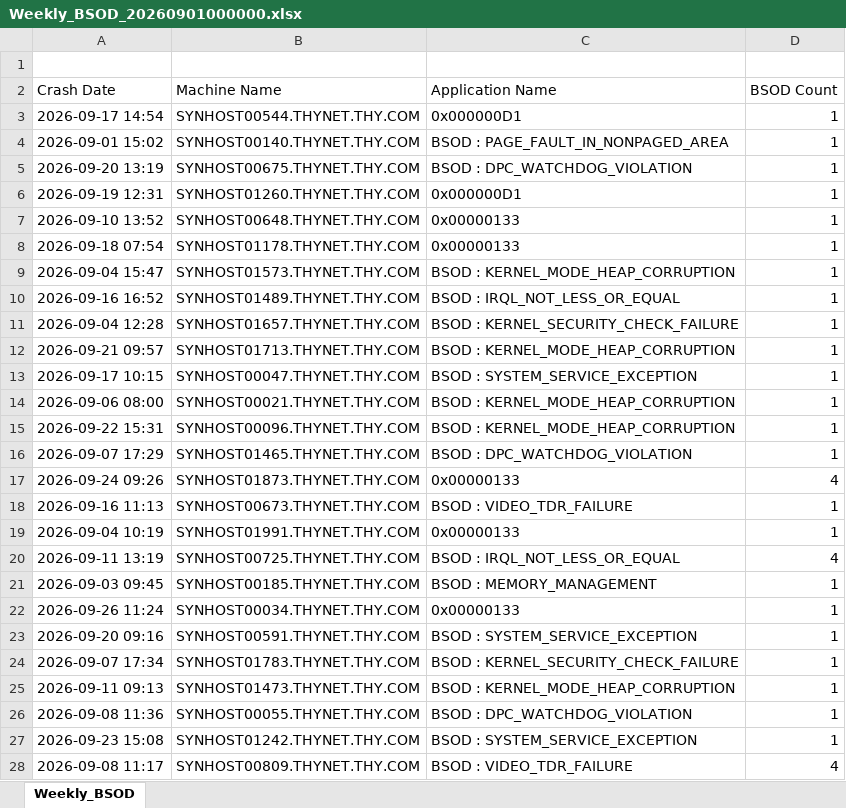
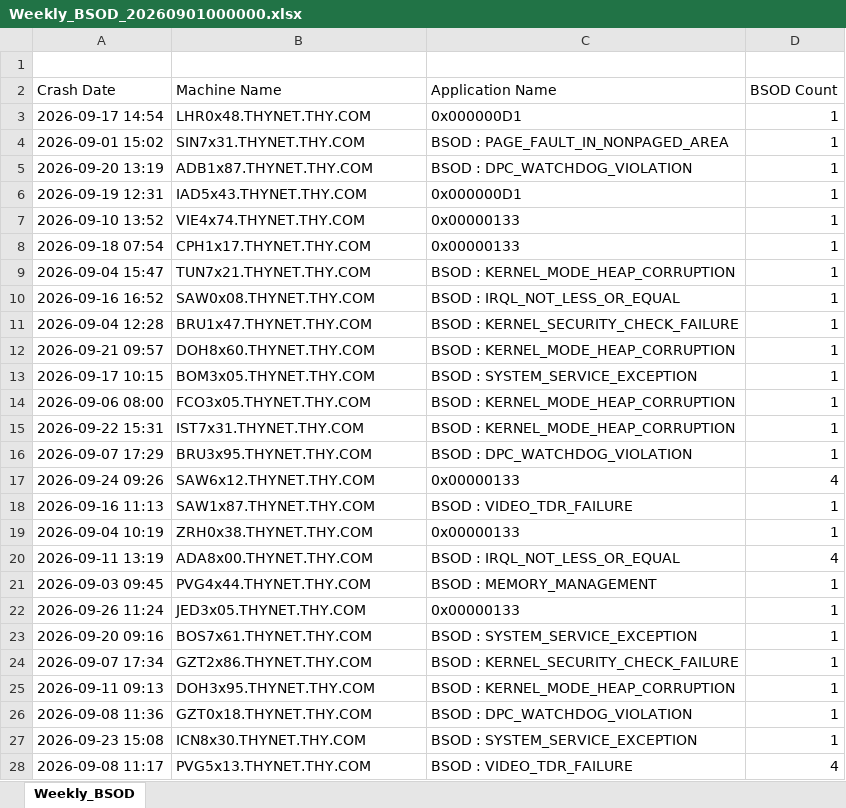
Before and after one commit to cocle8777-cmd/varlik-takip, an Excel workbook: backend/demo-data/current/Weekly_BSOD_20260901000000.xlsx, sheet Weekly_BSOD, drawn as a sheet; only a part is shown; values as stored, in another font and other column widths than the file's, no borders; the diff covers the shown part only; the diff names each change by its address in the sheet, - before the commit and + after, or states it on an @@ line.

```diff
--- a/backend/demo-data/current/Weekly_BSOD_20260901000000.xlsx (sheet Weekly_BSOD)
+++ b/backend/demo-data/current/Weekly_BSOD_20260901000000.xlsx (sheet Weekly_BSOD)
-B3 (Machine Name): SYNHOST00544.THYNET.THY.COM
+B3 (Machine Name): LHR0x48.THYNET.THY.COM
-B4 (Machine Name): SYNHOST00140.THYNET.THY.COM
+B4 (Machine Name): SIN7x31.THYNET.THY.COM
-B5 (Machine Name): SYNHOST00675.THYNET.THY.COM
+B5 (Machine Name): ADB1x87.THYNET.THY.COM
-B6 (Machine Name): SYNHOST01260.THYNET.THY.COM
+B6 (Machine Name): IAD5x43.THYNET.THY.COM
-B7 (Machine Name): SYNHOST00648.THYNET.THY.COM
+B7 (Machine Name): VIE4x74.THYNET.THY.COM
-B8 (Machine Name): SYNHOST01178.THYNET.THY.COM
+B8 (Machine Name): CPH1x17.THYNET.THY.COM
-B9 (Machine Name): SYNHOST01573.THYNET.THY.COM
+B9 (Machine Name): TUN7x21.THYNET.THY.COM
-B10 (Machine Name): SYNHOST01489.THYNET.THY.COM
+B10 (Machine Name): SAW0x08.THYNET.THY.COM
-B11 (Machine Name): SYNHOST01657.THYNET.THY.COM
+B11 (Machine Name): BRU1x47.THYNET.THY.COM
-B12 (Machine Name): SYNHOST01713.THYNET.THY.COM
+B12 (Machine Name): DOH8x60.THYNET.THY.COM
-B13 (Machine Name): SYNHOST00047.THYNET.THY.COM
+B13 (Machine Name): BOM3x05.THYNET.THY.COM
-B14 (Machine Name): SYNHOST00021.THYNET.THY.COM
+B14 (Machine Name): FCO3x05.THYNET.THY.COM
-B15 (Machine Name): SYNHOST00096.THYNET.THY.COM
+B15 (Machine Name): IST7x31.THYNET.THY.COM
-B16 (Machine Name): SYNHOST01465.THYNET.THY.COM
+B16 (Machine Name): BRU3x95.THYNET.THY.COM
-B17 (Machine Name): SYNHOST01873.THYNET.THY.COM
+B17 (Machine Name): SAW6x12.THYNET.THY.COM
-B18 (Machine Name): SYNHOST00673.THYNET.THY.COM
+B18 (Machine Name): SAW1x87.THYNET.THY.COM
-B19 (Machine Name): SYNHOST01991.THYNET.THY.COM
+B19 (Machine Name): ZRH0x38.THYNET.THY.COM
-B20 (Machine Name): SYNHOST00725.THYNET.THY.COM
+B20 (Machine Name): ADA8x00.THYNET.THY.COM
-B21 (Machine Name): SYNHOST00185.THYNET.THY.COM
+B21 (Machine Name): PVG4x44.THYNET.THY.COM
-B22 (Machine Name): SYNHOST00034.THYNET.THY.COM
+B22 (Machine Name): JED3x05.THYNET.THY.COM
-B23 (Machine Name): SYNHOST00591.THYNET.THY.COM
+B23 (Machine Name): BOS7x61.THYNET.THY.COM
-B24 (Machine Name): SYNHOST01783.THYNET.THY.COM
+B24 (Machine Name): GZT2x86.THYNET.THY.COM
-B25 (Machine Name): SYNHOST01473.THYNET.THY.COM
+B25 (Machine Name): DOH3x95.THYNET.THY.COM
-B26 (Machine Name): SYNHOST00055.THYNET.THY.COM
+B26 (Machine Name): GZT0x18.THYNET.THY.COM
-B27 (Machine Name): SYNHOST01242.THYNET.THY.COM
+B27 (Machine Name): ICN8x30.THYNET.THY.COM
-B28 (Machine Name): SYNHOST00809.THYNET.THY.COM
+B28 (Machine Name): PVG5x13.THYNET.THY.COM
```
Also changed, not shown: 102 edited cells elsewhere in this sheet, backend/demo-data/current/Attached Monitors Report_20260901000000.xlsx, backend/demo-data/current/DiskAlani_20260901000000.xlsx, 4 other files.
